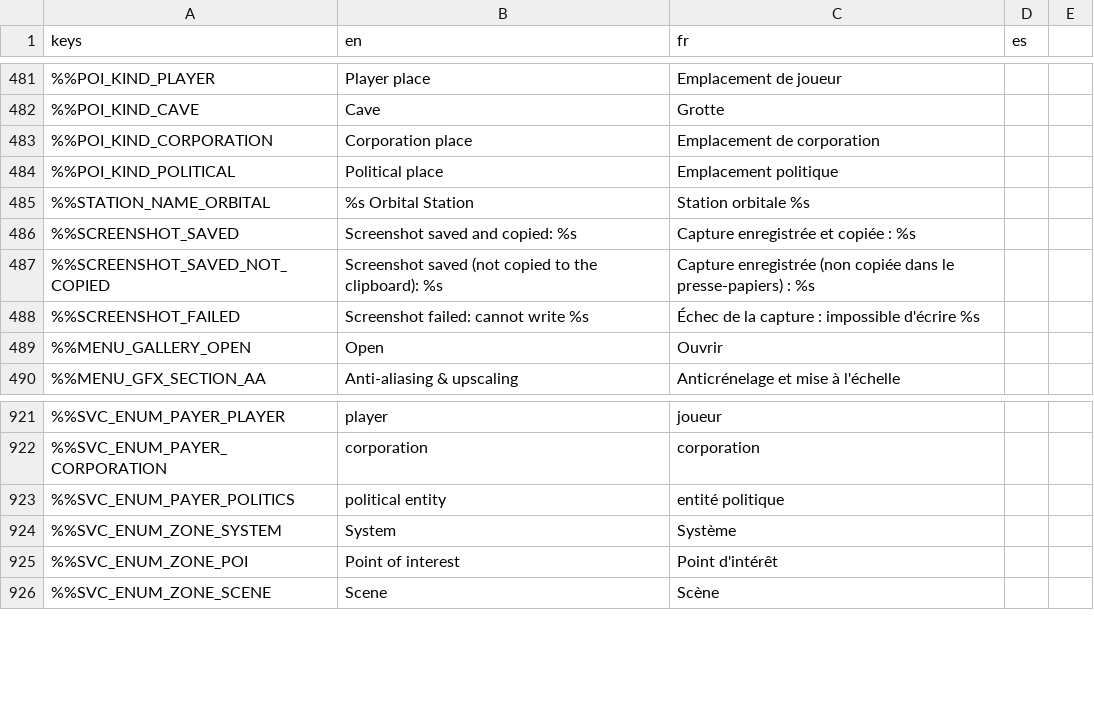
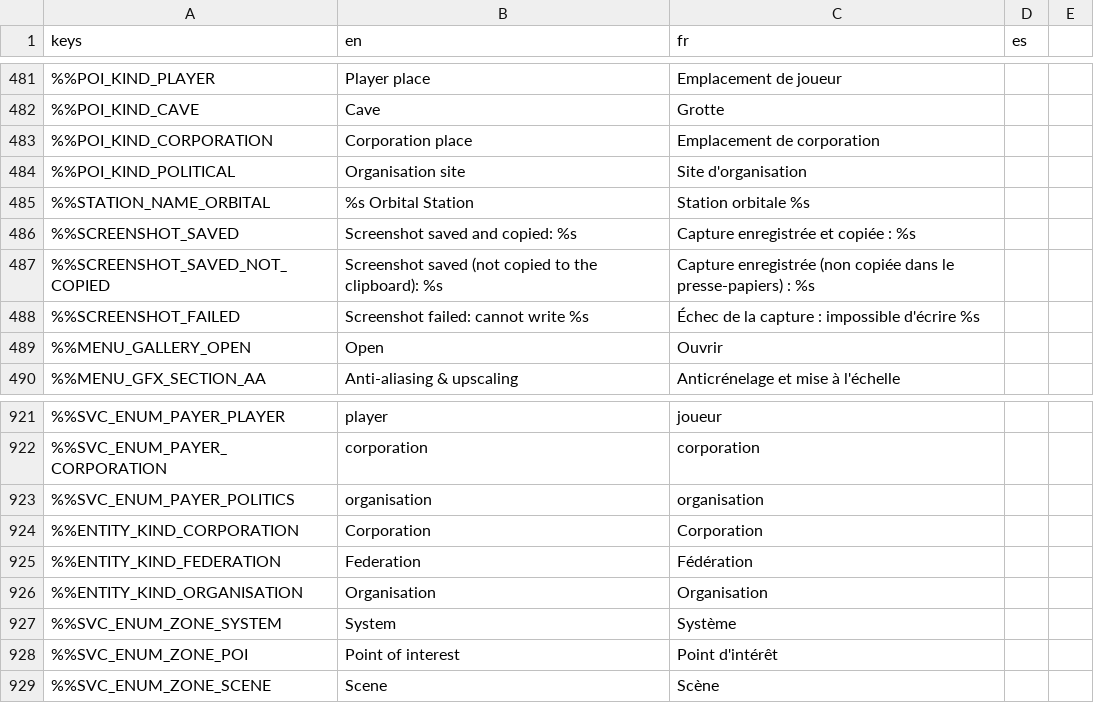
Before and after one commit to DyingStar-game/DyingStar, a CSV file: tools/localization/localisation.csv, drawn as a sheet; only a part is shown, gaps mark what is left out; the diff names each change by its address in the sheet, - before the commit and + after, or states it on an @@ line.

Commit message:
fix(missions): an issuer reads by its name and kind, never "politics"
The lore team ruled (2026-11-10) that ARES is a corporation and that
nothing presents it as a political body. The DataPad showed the issuer
of every simulator mission as "politics", untranslated, funded by a
"political entity".
- The simulator says who orders a mission in its objective's payload
  (payload.issuer = {name, kind}, services ADR 0016). The game names the
  kinds it knows in the player's language: "ARES · Corporation"; a kind
  it does not know shows the name alone.
- The escrow is funded by that entity, by its name.
- An entity that does not say who it is reads "organisation", and a
  place it owns "Organisation site", instead of "political".
- An entity's kind is its own table: its "corporation" is not the issuer
  type of a group made by players.

Lockstep with services (payload.issuer).

```diff
--- a/tools/localization/localisation.csv
+++ b/tools/localization/localisation.csv
-B484 (en): Political place
+B484 (en): Organisation site
-C484 (fr): Emplacement politique
+C484 (fr): Site d'organisation
-B923 (en): political entity
+B923 (en): organisation
-C923 (fr): entité politique
+C923 (fr): organisation
+row 924: %%ENTITY_KIND_CORPORATION | Corporation | Corporation
+row 925: %%ENTITY_KIND_FEDERATION | Federation | Fédération
+row 926: %%ENTITY_KIND_ORGANISATION | Organisation | Organisation
```
Also changed, not shown: 5 other files.
